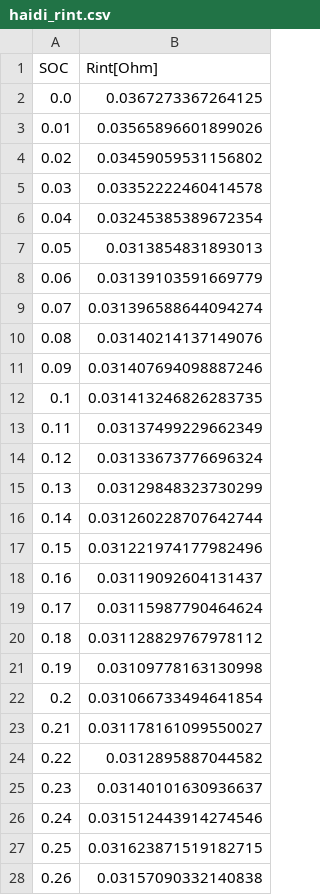
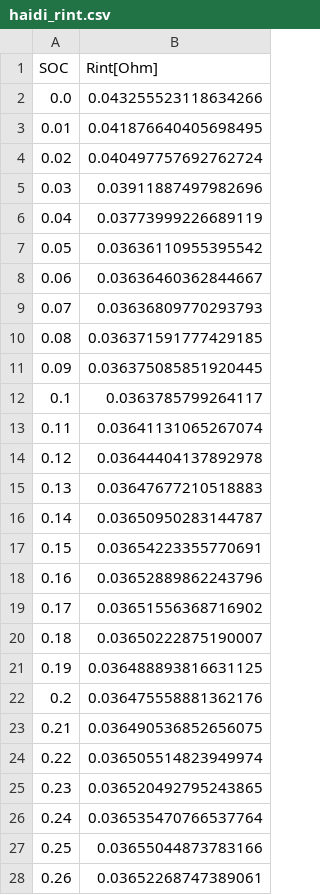
Before and after one commit to tum-ees/simses, a CSV file: src/simses/model/cell/data/haidi_rint.csv, drawn as a sheet; only a part is shown; the diff covers the shown part only.

Commit message:
feat: combine additional  GITT experiments for a more robust LUT

```diff
--- a/src/simses/model/cell/data/haidi_rint.csv
+++ b/src/simses/model/cell/data/haidi_rint.csv
@@ -1,28 +1,28 @@
 SOC,Rint[Ohm]
-0.0,0.0367273367264125
-0.01,0.03565896601899026
-0.02,0.03459059531156802
-0.03,0.03352222460414578
-0.04,0.03245385389672354
-0.05,0.0313854831893013
-0.06,0.03139103591669779
-0.07,0.031396588644094274
-0.08,0.03140214137149076
-0.09,0.031407694098887246
-0.1,0.031413246826283735
-0.11,0.03137499229662349
-0.12,0.03133673776696324
-0.13,0.03129848323730299
-0.14,0.031260228707642744
-0.15,0.031221974177982496
-0.16,0.03119092604131437
-0.17,0.03115987790464624
-0.18,0.031128829767978112
-0.19,0.03109778163130998
-0.2,0.031066733494641854
-0.21,0.031178161099550027
-0.22,0.0312895887044582
-0.23,0.03140101630936637
-0.24,0.031512443914274546
-0.25,0.031623871519182715
-0.26,0.03157090332140838
+0.0,0.043255523118634266
+0.01,0.041876640405698495
+0.02,0.040497757692762724
+0.03,0.03911887497982696
+0.04,0.03773999226689119
+0.05,0.03636110955395542
+0.06,0.03636460362844667
+0.07,0.03636809770293793
+0.08,0.036371591777429185
+0.09,0.036375085851920445
+0.1,0.0363785799264117
+0.11,0.03641131065267074
+0.12,0.03644404137892978
+0.13,0.03647677210518883
+0.14,0.03650950283144787
+0.15,0.03654223355770691
+0.16,0.03652889862243796
+0.17,0.03651556368716902
+0.18,0.03650222875190007
+0.19,0.036488893816631125
+0.2,0.036475558881362176
+0.21,0.036490536852656075
+0.22,0.036505514823949974
+0.23,0.036520492795243865
+0.24,0.036535470766537764
+0.25,0.03655044873783166
+0.26,0.03652268747389061
```
Also changed, not shown: 74 edited cells elsewhere in this file.
